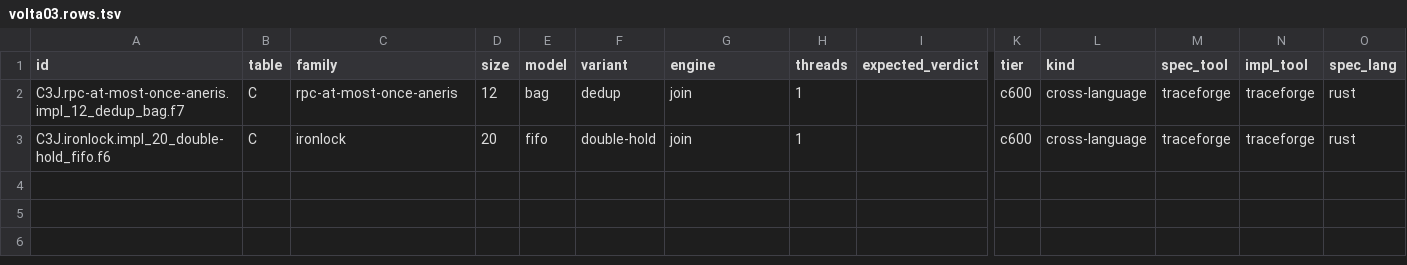
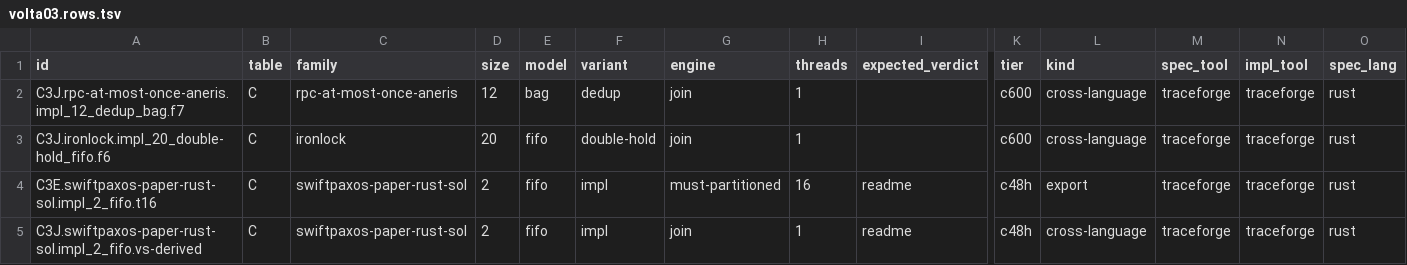
Before and after one commit to joulook/daavar, a TSV file: cluster/campaign/shared/volta03.rows.tsv, drawn as a sheet; only a part is shown, gaps mark what is left out; rows hold the shown columns only; the diff names each change by its address in the sheet, - before the commit and + after, or states it on an @@ line.

```diff
--- a/cluster/campaign/shared/volta03.rows.tsv
+++ b/cluster/campaign/shared/volta03.rows.tsv
+row 4: C3E.swiftpaxos-paper-rust-sol.impl_2_fifo.t16 | C | swiftpaxos-paper-rust-sol | 2 | fifo | impl | must-partitioned | 16 | readme | c48h | export | traceforge | traceforge | rust
+row 5: C3J.swiftpaxos-paper-rust-sol.impl_2_fifo.vs-derived | C | swiftpaxos-paper-rust-sol | 2 | fifo | impl | join | 1 | readme | c48h | cross-language | traceforge | traceforge | rust
```
Also changed, not shown: cluster/campaign/shared/brain12.rows.tsv, cluster/campaign/shared/brain13.rows.tsv, 35 other files.
